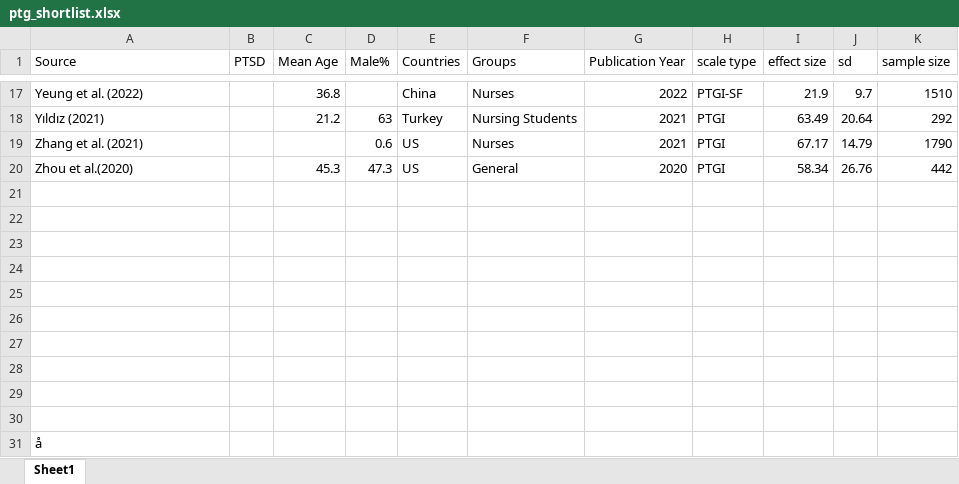
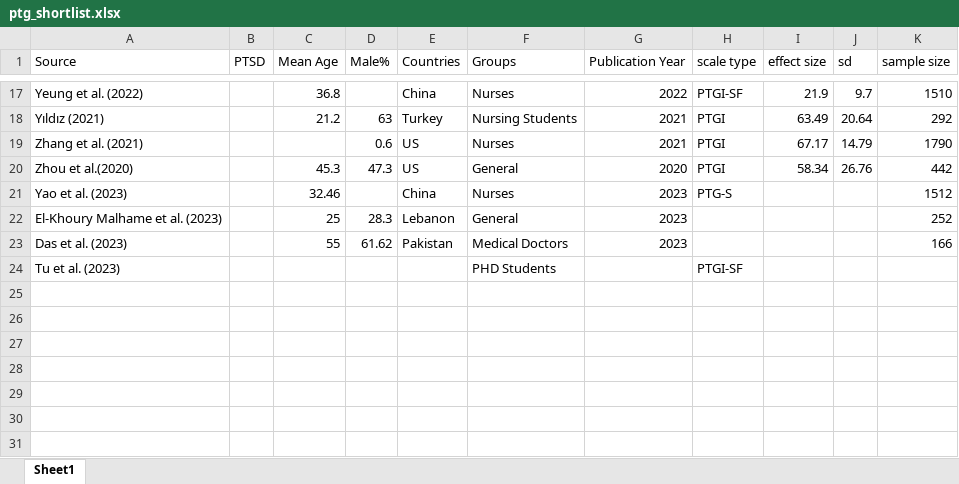
Before and after one commit to qizhouduan-nd/ptg-covid, an Excel workbook: ptg_shortlist.xlsx, sheet Sheet1, drawn as a sheet; only a part is shown, gaps mark what is left out; values as stored, in another font and other column widths than the file's, no borders; removed rows and columns are numbered as before the commit, all else as after; the diff names each change by its address in the sheet, - before the commit and + after, or states it on an @@ line.

```diff
--- a/ptg_shortlist.xlsx (sheet Sheet1)
+++ b/ptg_shortlist.xlsx (sheet Sheet1)
-row 21: (empty)
+row 21: Yao et al. (2023) |  | 32.46 |  | China | Nurses | 2023 | PTG-S |  |  | 1512
-row 22: (empty)
+row 22: El-Khoury Malhame et al. (2023) |  | 25 | 28.3 | Lebanon | General | 2023 |  |  |  | 252
-row 23: (empty)
+row 23: Das et al. (2023) |  | 55 | 61.62 | Pakistan | Medical Doctors | 2023 |  |  |  | 166
-row 24: (empty)
+row 24: Tu et al. (2023) |  |  |  |  | PHD Students |  | PTGI-SF
-row 25: (empty)
-row 26: (empty)
-row 27: (empty)
-row 28: (empty)
-row 29: (empty)
-row 30: (empty)
-row 31: å
```
Also changed, not shown: 26 other files.
